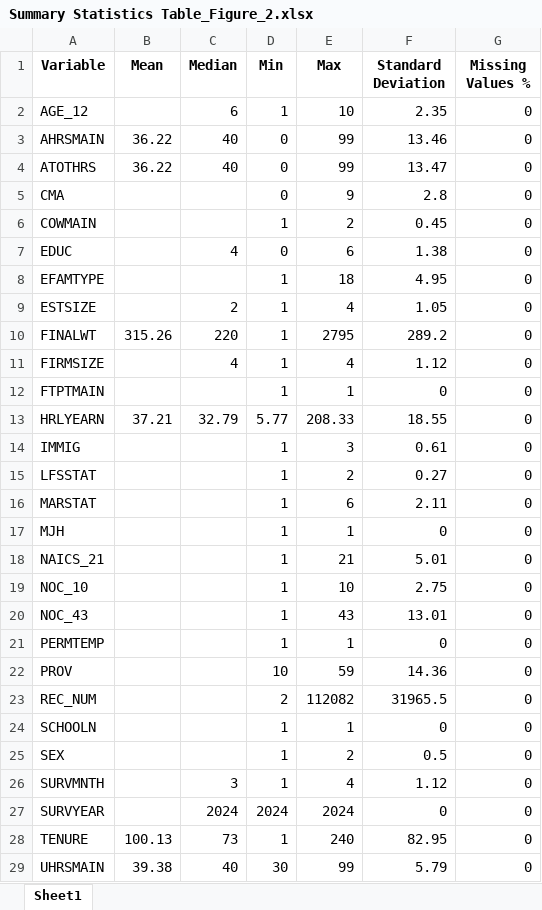
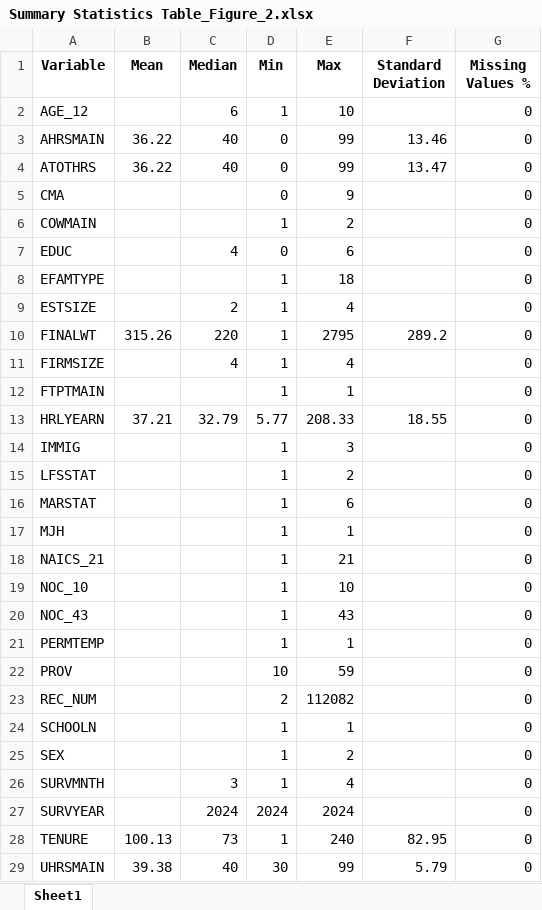
Before and after one commit to harpkang/CIND820_CAPSTONE, an Excel workbook: Figures/Summary Statistics Table_Figure_2.xlsx, sheet Sheet1, drawn as a sheet; only a part is shown; values as stored, in another font and other column widths than the file's, no borders; the diff covers the shown part only; the diff names each change by its address in the sheet, - before the commit and + after, or states it on an @@ line.

```diff
--- a/Figures/Summary Statistics Table_Figure_2.xlsx (sheet Sheet1)
+++ b/Figures/Summary Statistics Table_Figure_2.xlsx (sheet Sheet1)
-F2 (Standard Deviation): 2.35
+F2 (Standard Deviation): (empty)
-F5 (Standard Deviation): 2.8
+F5 (Standard Deviation): (empty)
-F6 (Standard Deviation): 0.45
+F6 (Standard Deviation): (empty)
-F7 (Standard Deviation): 1.38
+F7 (Standard Deviation): (empty)
-F8 (Standard Deviation): 4.95
+F8 (Standard Deviation): (empty)
-F9 (Standard Deviation): 1.05
+F9 (Standard Deviation): (empty)
-F11 (Standard Deviation): 1.12
+F11 (Standard Deviation): (empty)
-F12 (Standard Deviation): 0
+F12 (Standard Deviation): (empty)
-F14 (Standard Deviation): 0.61
+F14 (Standard Deviation): (empty)
-F15 (Standard Deviation): 0.27
+F15 (Standard Deviation): (empty)
-F16 (Standard Deviation): 2.11
+F16 (Standard Deviation): (empty)
-F17 (Standard Deviation): 0
+F17 (Standard Deviation): (empty)
-F18 (Standard Deviation): 5.01
+F18 (Standard Deviation): (empty)
-F19 (Standard Deviation): 2.75
+F19 (Standard Deviation): (empty)
-F20 (Standard Deviation): 13.01
+F20 (Standard Deviation): (empty)
-F21 (Standard Deviation): 0
+F21 (Standard Deviation): (empty)
-F22 (Standard Deviation): 14.36
+F22 (Standard Deviation): (empty)
-F23 (Standard Deviation): 31965.5
+F23 (Standard Deviation): (empty)
-F24 (Standard Deviation): 0
+F24 (Standard Deviation): (empty)
-F25 (Standard Deviation): 0.5
+F25 (Standard Deviation): (empty)
-F26 (Standard Deviation): 1.12
+F26 (Standard Deviation): (empty)
-F27 (Standard Deviation): 0
+F27 (Standard Deviation): (empty)
```
Also changed, not shown: 7 edited cells elsewhere in this sheet, Figures/Continuous Variables After Removing outliers.xlsx, Figures/Continuous Variables Before Removing outliers.xlsx, 9 other files.
